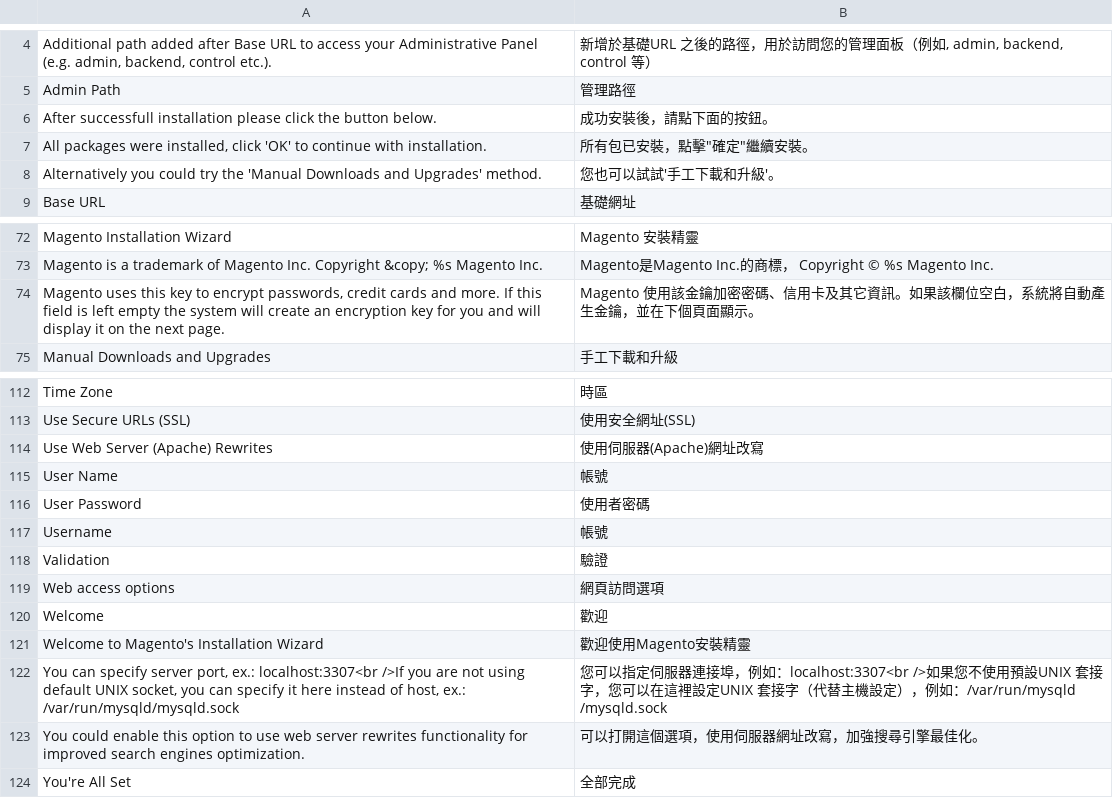
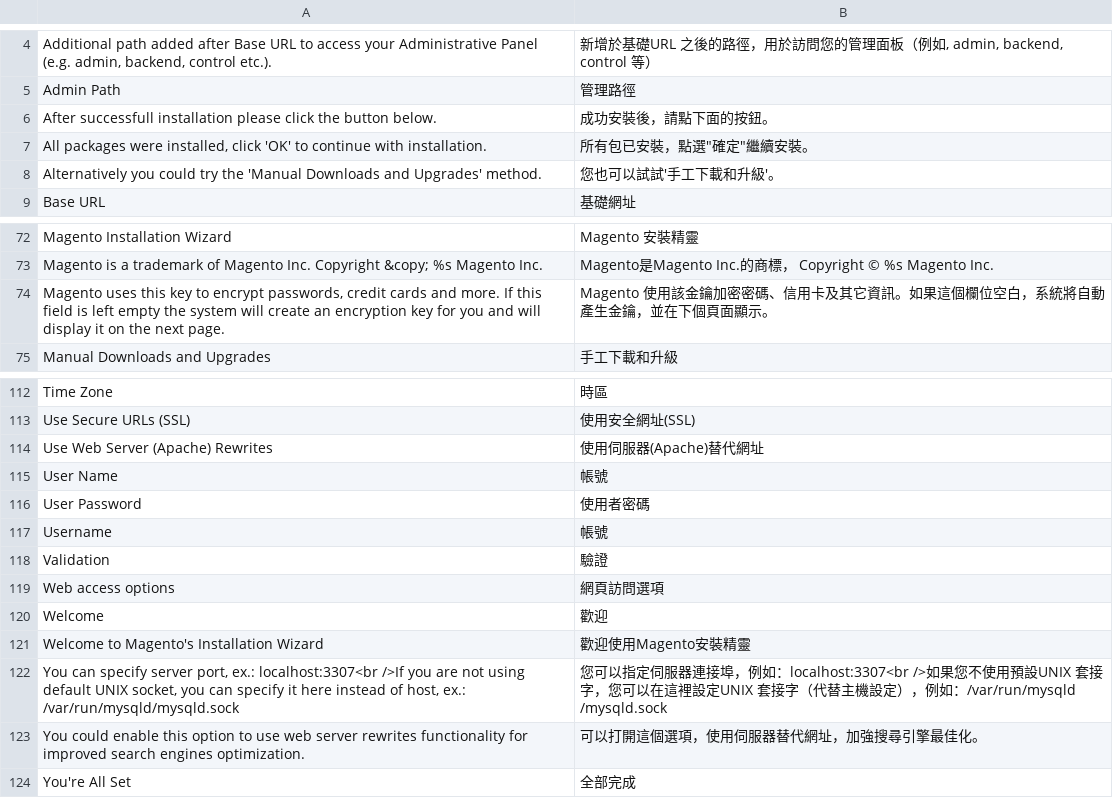
Before and after one commit to OpenMageModuleFostering/olctw_locale_zh_tw, a CSV file: app/locale/zh_TW/Mage_Install.csv, drawn as a sheet; only a part is shown, gaps mark what is left out; the diff names each change by its address in the sheet, - before the commit and + after, or states it on an @@ line.

```diff
--- a/app/locale/zh_TW/Mage_Install.csv
+++ b/app/locale/zh_TW/Mage_Install.csv
-B7: 所有包已安裝，點擊"確定"繼續安裝。
+B7: 所有包已安裝，點選"確定"繼續安裝。
-B74: …訊。如果該欄位空白…
+B74: …訊。如果這個欄位空白…
-B114: 使用伺服器(Apache)網址改寫
+B114: 使用伺服器(Apache)替代網址
-B123: 可以打開這個選項，使用伺服器網址改寫，加強搜尋引擎最佳化。
+B123: 可以打開這個選項，使用伺服器替代網址，加強搜尋引擎最佳化。
```
Also changed, not shown: app/locale/zh_TW/Mage_Adminhtml.csv, app/locale/zh_TW/Mage_GoogleBase.csv, 38 other files.
